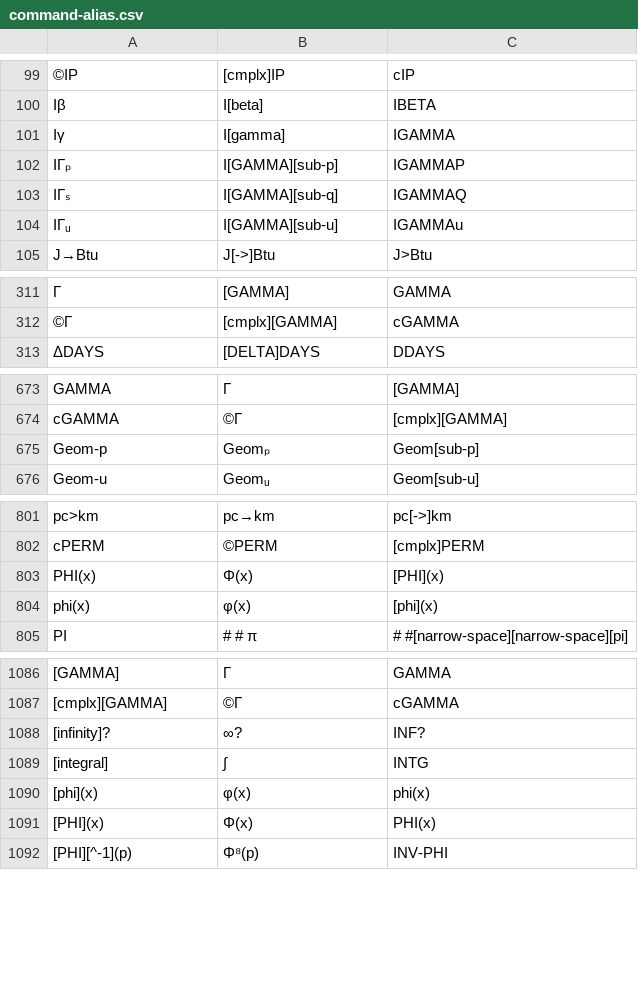
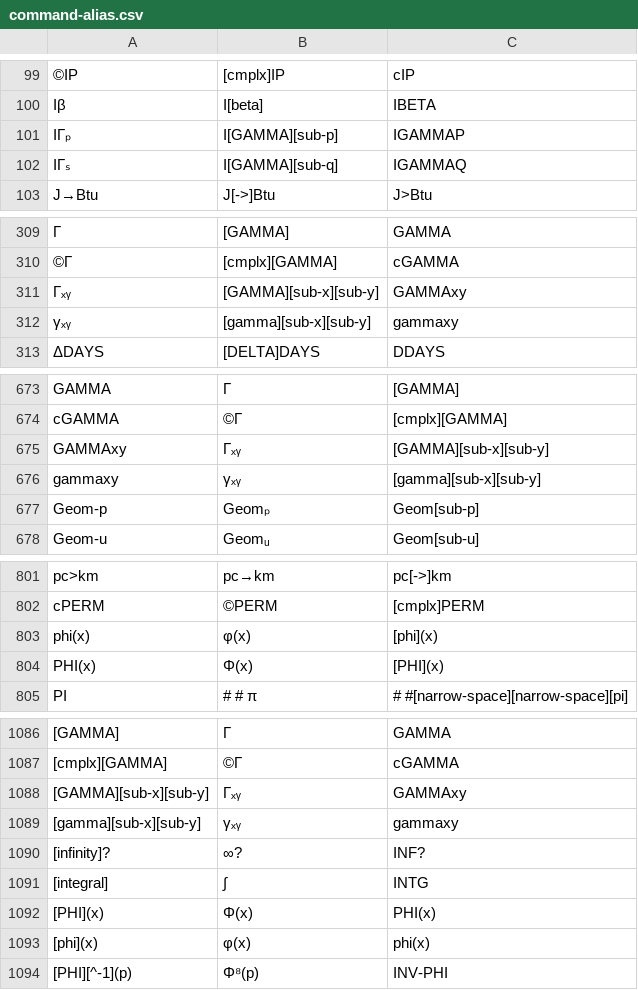
Before and after one commit to rusq/wp34s, a CSV file: trunk/tools/command-alias.csv, drawn as a sheet; only a part is shown, gaps mark what is left out; removed rows and columns are numbered as before the commit, all else as after; the diff covers the shown part only; the diff names each change by its address in the sheet, - before the commit and + after, or states it on an @@ line.

Commit message:
integration build -- renamed incomplete gamma functions
git-svn-id: https://svn.code.sf.net/p/wp34s/code@3040 9654ca62-1852-461c-aa49-1be32f3bb02d

```diff
--- a/trunk/tools/command-alias.csv
+++ b/trunk/tools/command-alias.csv
-row 101: Iγ | I[gamma] | IGAMMA
-row 104: IΓᵤ | I[GAMMA][sub-u] | IGAMMAu
+row 311: Γₓᵧ | [GAMMA][sub-x][sub-y] | GAMMAxy
+row 312: γₓᵧ | [gamma][sub-x][sub-y] | gammaxy
+row 675: GAMMAxy | Γₓᵧ | [GAMMA][sub-x][sub-y]
+row 676: gammaxy | γₓᵧ | [gamma][sub-x][sub-y]
@@ row 804 moved to row 803: phi(x) @@
+row 1088: [GAMMA][sub-x][sub-y] | Γₓᵧ | GAMMAxy
+row 1089: [gamma][sub-x][sub-y] | γₓᵧ | gammaxy
@@ row 1091 moved to row 1092: [PHI](x) @@
```
Also changed, not shown: 4 removed rows and 1 moved row elsewhere in this file, 14 other files.
